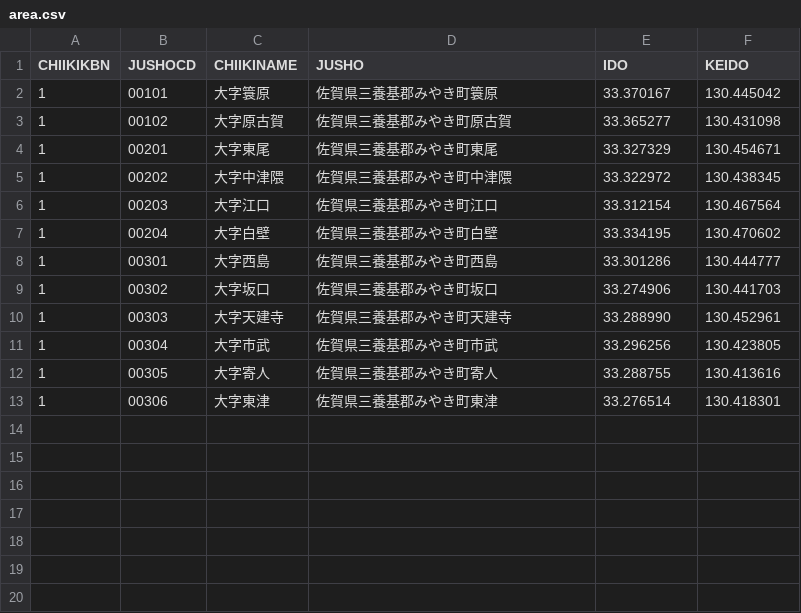
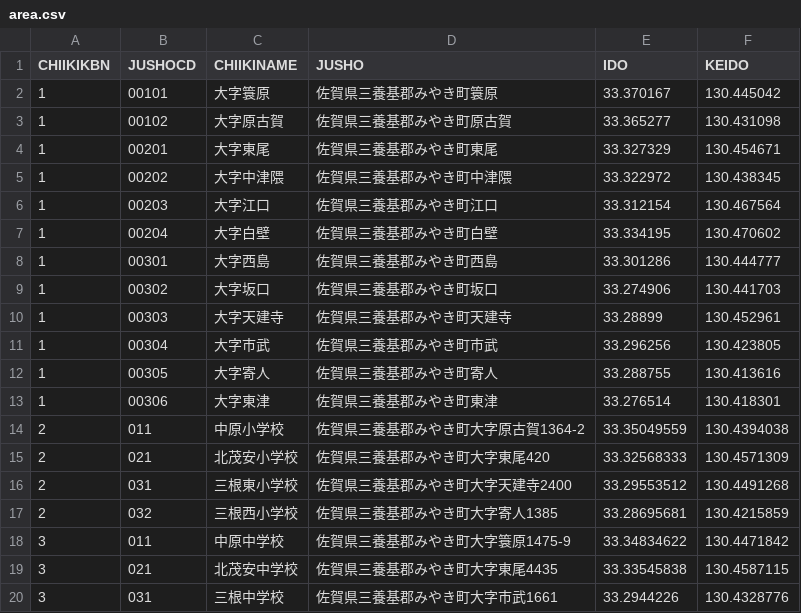
Before and after one commit to nsspractice/laravel_tutorial, a CSV file: population-trends/database/seeders/csv/area.csv, drawn as a sheet.

```diff
--- a/population-trends/database/seeders/csv/area.csv
+++ b/population-trends/database/seeders/csv/area.csv
@@ -9,3 +9,3 @@
 "1","00302","大字坂口","佐賀県三養基郡みやき町坂口","33.274906","130.441703"
-"1","00303","大字天建寺","佐賀県三養基郡みやき町天建寺","33.288990","130.452961"
+"1","00303","大字天建寺","佐賀県三養基郡みやき町天建寺","33.28899","130.452961"
 "1","00304","大字市武","佐賀県三養基郡みやき町市武","33.296256","130.423805"
@@ -13 +13,8 @@
 "1","00306","大字東津","佐賀県三養基郡みやき町東津","33.276514","130.418301"
+"2","011","中原小学校","佐賀県三養基郡みやき町大字原古賀1364-2","33.35049559","130.4394038"
+"2","021","北茂安小学校","佐賀県三養基郡みやき町大字東尾420 ","33.32568333","130.4571309"
+"2","031","三根東小学校","佐賀県三養基郡みやき町大字天建寺2400","33.29553512","130.4491268"
+"2","032","三根西小学校","佐賀県三養基郡みやき町大字寄人1385","33.28695681","130.4215859"
+"3","011","中原中学校","佐賀県三養基郡みやき町大字簑原1475-9","33.34834622","130.4471842"
+"3","021","北茂安中学校","佐賀県三養基郡みやき町大字東尾4435","33.33545838","130.4587115"
+"3","031","三根中学校","佐賀県三養基郡みやき町大字市武1661","33.2944226","130.4328776"
```
Also changed, not shown: 48 other files.
